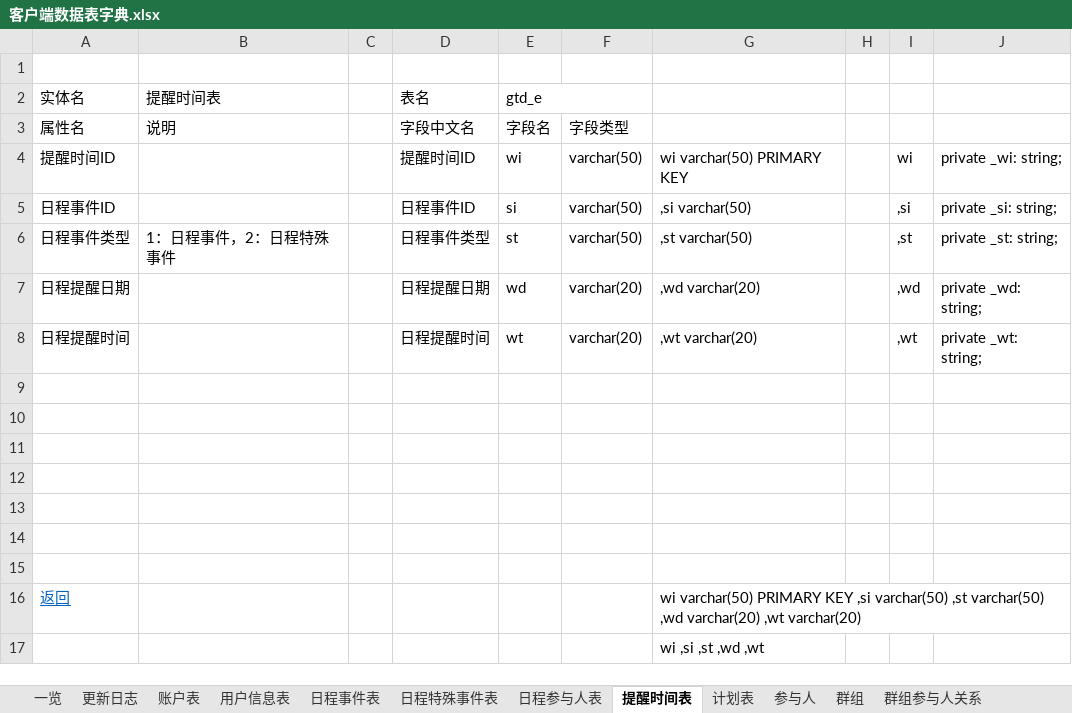
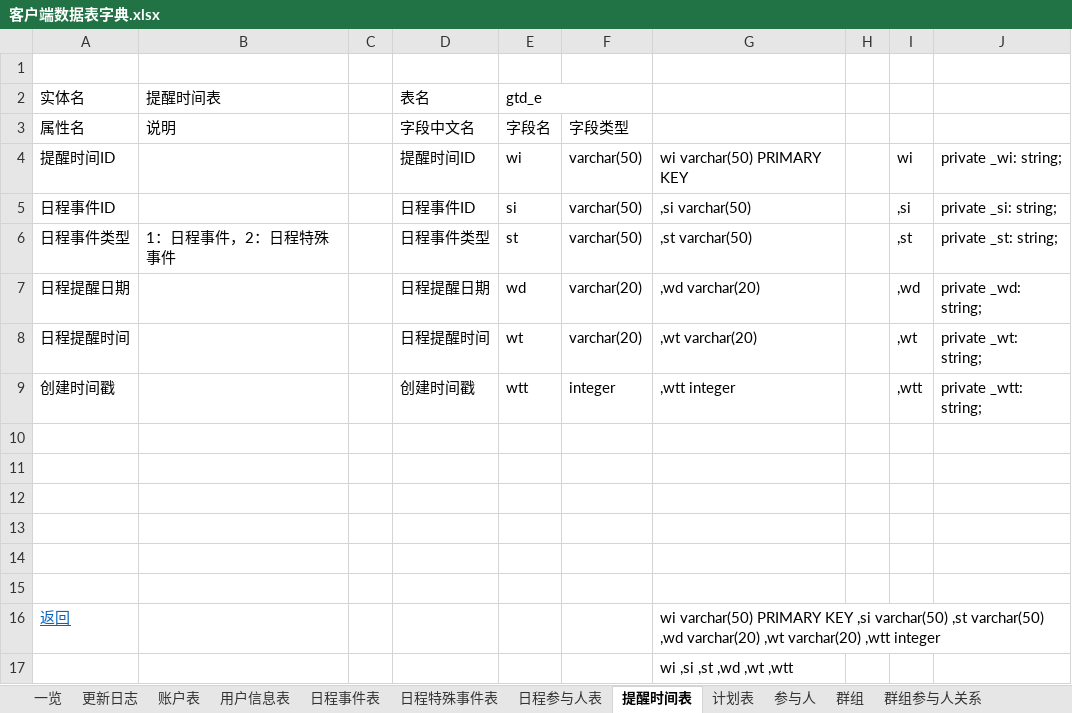
Before and after one commit to XJ-GTD/GTD2, an Excel workbook: A-开发相关文档素材/6.二期文档/客户端数据表字典.xlsx, sheet 提醒时间表, drawn as a sheet; values as stored, in another font and other column widths than the file's, no borders; removed rows and columns are numbered as before the commit, all else as after; the diff names each change by its address in the sheet, - before the commit and + after, or states it on an @@ line.

```diff
--- a/A-开发相关文档素材/6.二期文档/客户端数据表字典.xlsx (sheet 提醒时间表)
+++ b/A-开发相关文档素材/6.二期文档/客户端数据表字典.xlsx (sheet 提醒时间表)
+row 9: 创建时间戳 |  |  | 创建时间戳 | wtt | integer | ,wtt integer |  | ,wtt | private _wtt: string;
-row 15: (empty)
-G16: …,wt varchar(20)
+G16: …,wt varchar(20) ,wtt integer
-G17: wi ,si ,st ,wd ,wt
+G17: wi ,si ,st ,wd ,wt ,wtt
```
Also changed, not shown: sheet 参与人, sheet 日程特殊事件表, sheet 日程事件表, sheet 账户表, sheet 群组, sheet 计划表, 2 more sheets, 1 other file.
